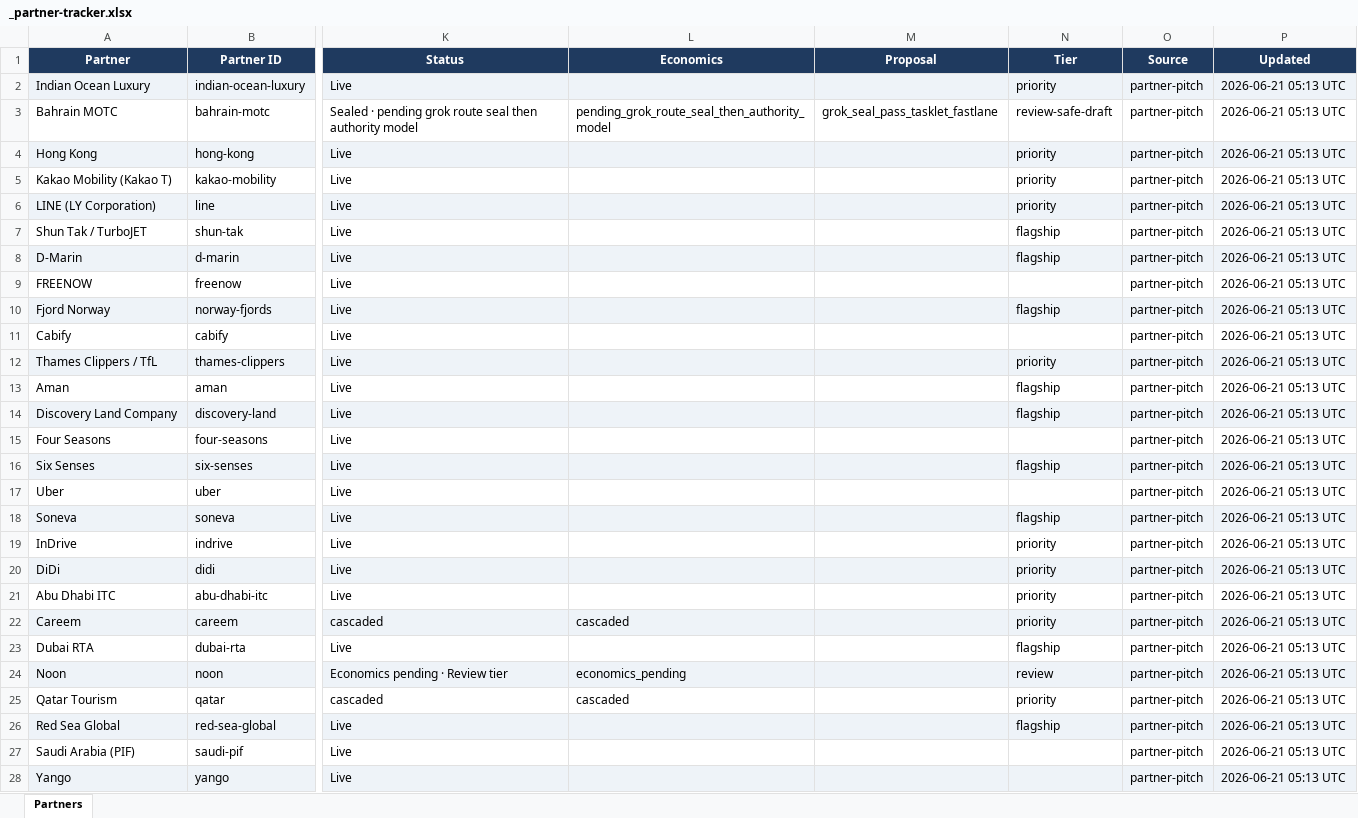
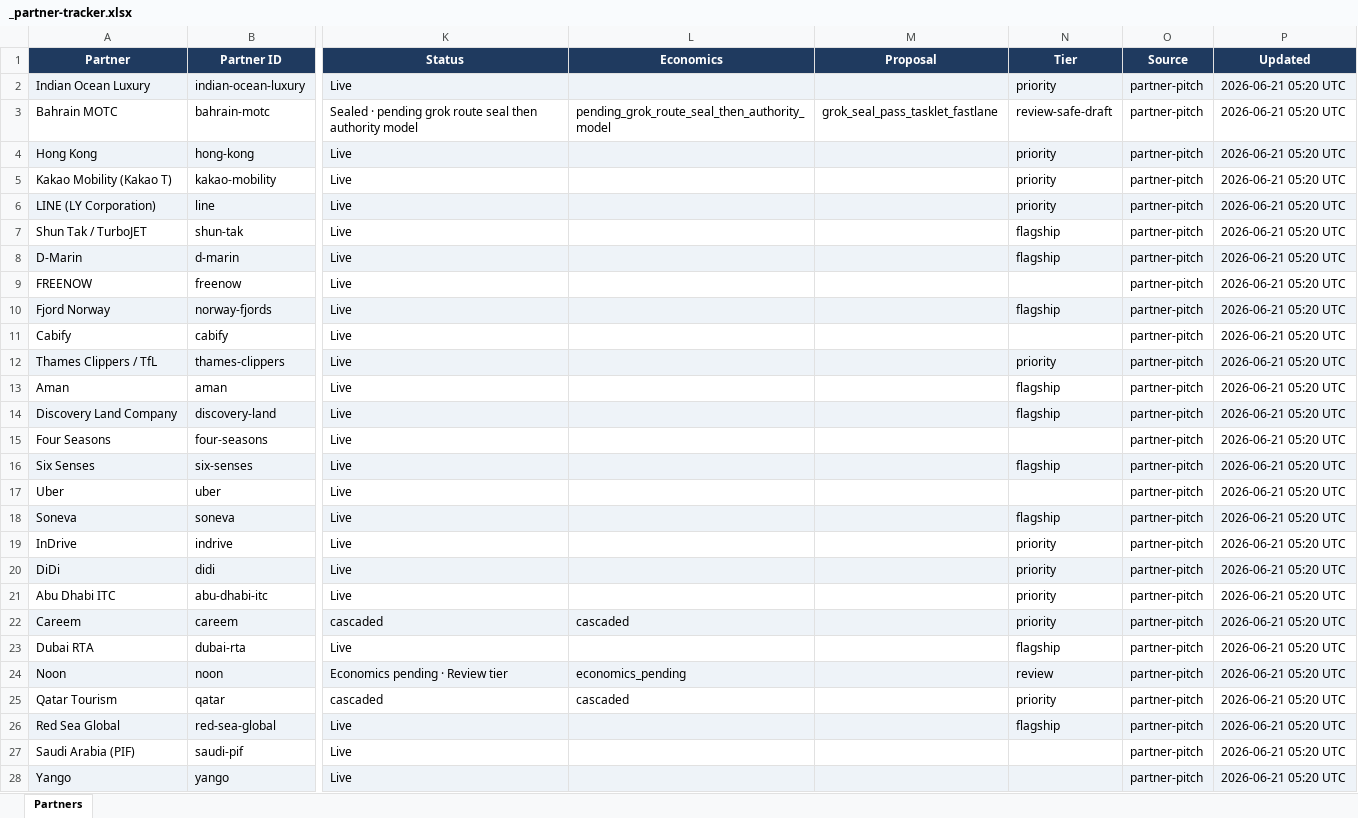
Before and after one commit to jaideepdhanoa/navier-atlas, an Excel workbook: finance/_partner-tracker.xlsx, sheet Partners, drawn as a sheet; only a part is shown, gaps mark what is left out; values as stored, in another font and other column widths than the file's, no borders; the diff covers the shown part only; the diff names each change by its address in the sheet, - before the commit and + after, or states it on an @@ line.

Commit message:
feat(india): mint Kolkata/Chennai geometry, seal all India partners, Uber India live
- Mint kolkata-india + chennai-india cities, 8 ferry BPs, 5 routes
- Promote brief markets to sealed display on rapido/ola/uber-india/adani/reliance/uber
- Update regional inheritance manifest (6 display markets, 6 map-scope cities)
- Clean Uber India draft copy; add /uber-india → /uber-india-derivative redirect
- Kolkata/Chennai sub-pages now build on all India partners (12 new market pages)

```diff
--- a/finance/_partner-tracker.xlsx (sheet Partners)
+++ b/finance/_partner-tracker.xlsx (sheet Partners)
-P2:P28 (Updated): 2026-06-21 05:13 UTC
+P2:P28 (Updated): 2026-06-21 05:20 UTC
```
Also changed, not shown: 27 edited cells elsewhere in this sheet, 42 other files.
